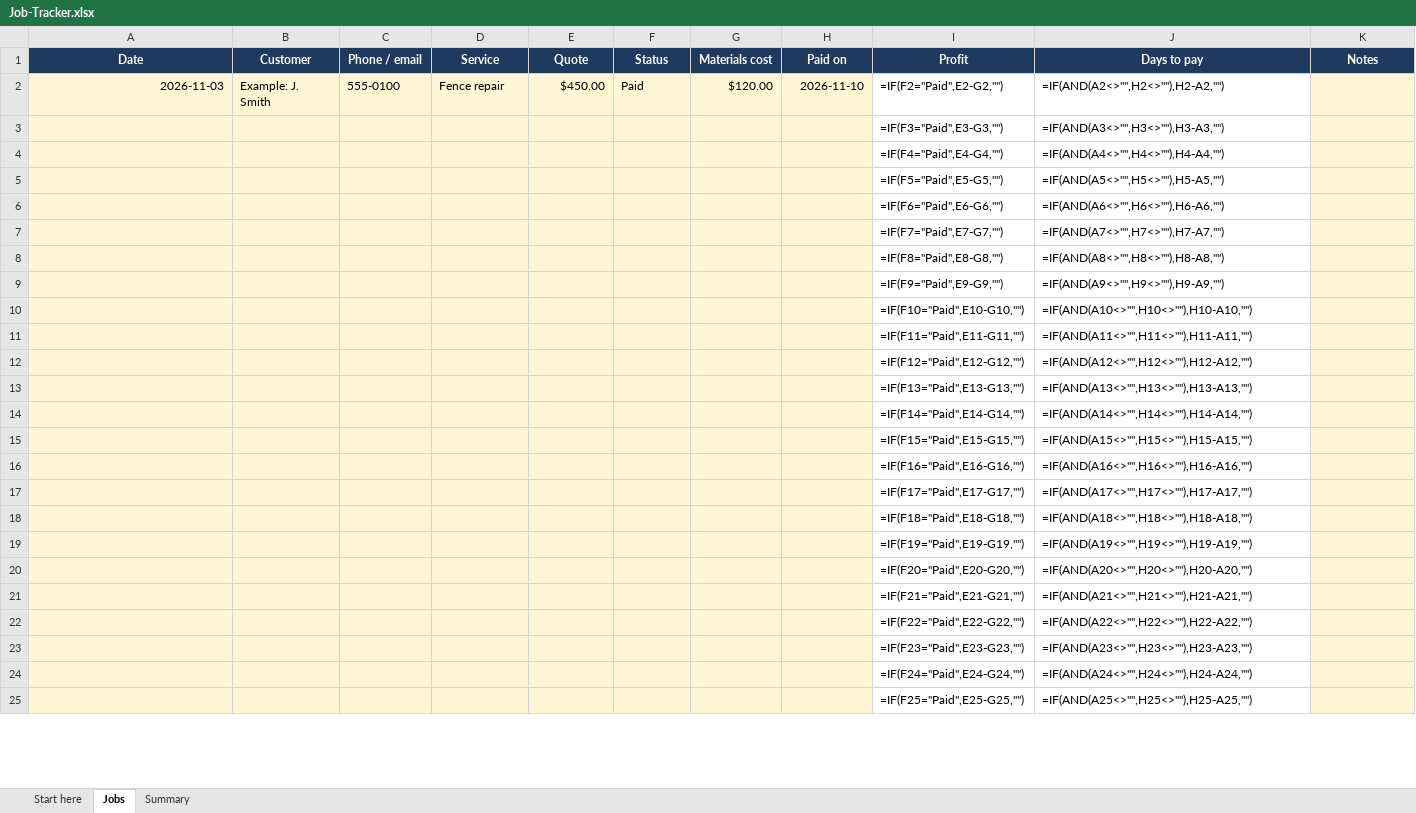
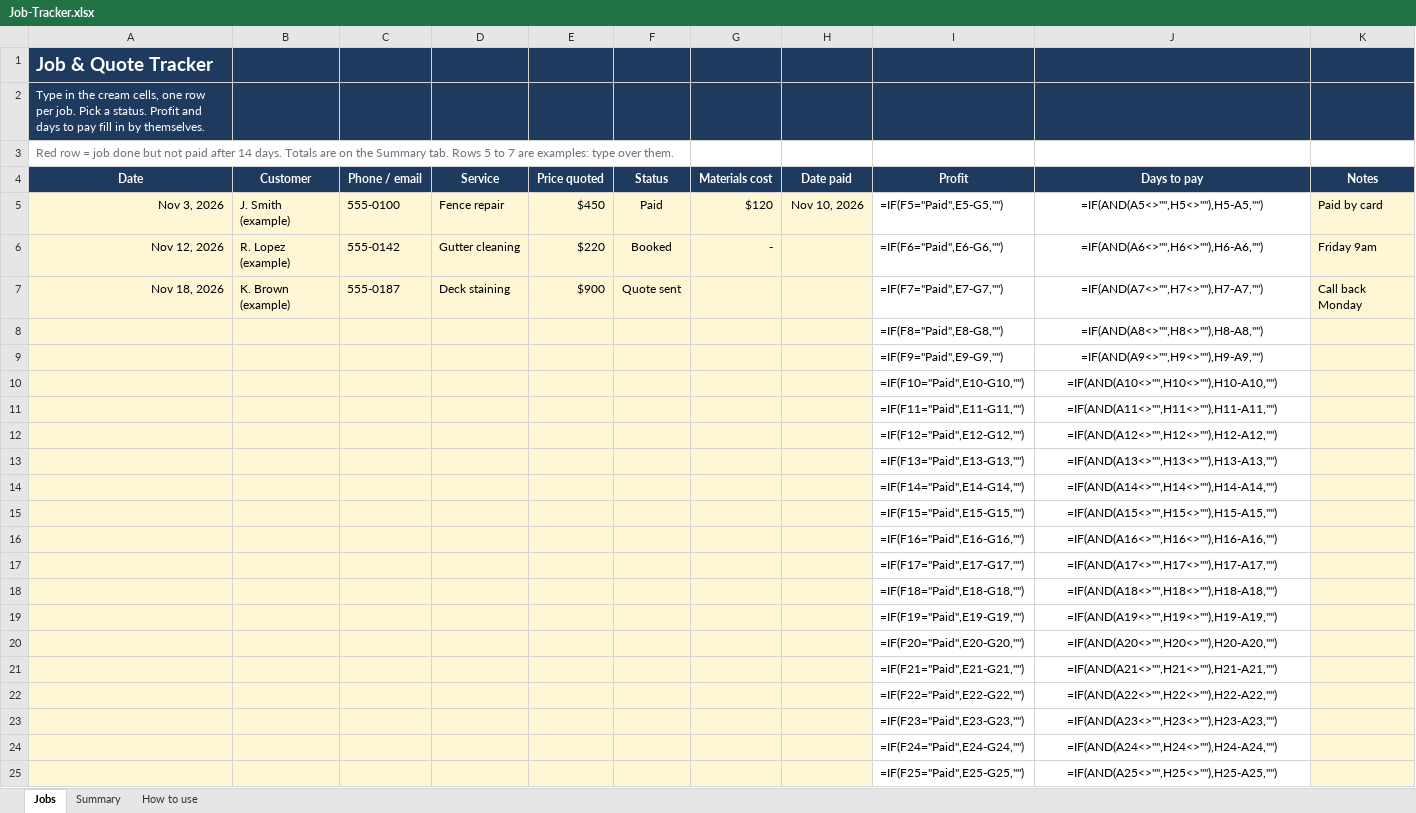
Before and after one commit to Thex006/Thierry-s-works, an Excel workbook: products/job-tracker/Job-Tracker.xlsx, sheet Jobs, drawn as a sheet; only a part is shown; values as stored, in another font and other column widths than the file's, no borders; formulas without a stored value are shown as written; conditional formats not drawn; removed rows and columns are numbered as before the commit, all else as after; the diff covers the shown part only; the diff names each change by its address in the sheet, - before the commit and + after, or states it on an @@ line.

```diff
--- a/products/job-tracker/Job-Tracker.xlsx (sheet Jobs)
+++ b/products/job-tracker/Job-Tracker.xlsx (sheet Jobs)
-sheet tab: Start here
+sheet tab: How to use
+row 1: Job & Quote Tracker
+row 2: Type in the cream cells, one row per job. Pick a status. Profit and days to pay fill in by themselves.
+row 3: Red row = job done but not paid after 14 days. Totals are on the Summary tab. Rows 5 to 7 are examples: type over them.
-E4: Quote
+E4: Price quoted
-H4: Paid on
+H4: Date paid
-row 2: 2026-11-03 | Example: J. Smith | 555-0100 | Fence repair | $450.00 | Paid | $120.00 | 2026-11-10 | =IF(F2="Paid",E2-G2,"") | =IF(AND(A2<>"",H2<>""),H2-A2,"")
-row 3:  |  |  |  |  |  |  |  | =IF(F3="Paid",E3-G3,"") | =IF(AND(A3<>"",H3<>""),H3-A3,"")
-row 4:  |  |  |  |  |  |  |  | =IF(F4="Paid",E4-G4,"") | =IF(AND(A4<>"",H4<>""),H4-A4,"")
-row 5:  |  |  |  |  |  |  |  | =IF(F5="Paid",E5-G5,"") | =IF(AND(A5<>"",H5<>""),H5-A5,"")
-row 6:  |  |  |  |  |  |  |  | =IF(F6="Paid",E6-G6,"") | =IF(AND(A6<>"",H6<>""),H6-A6,"")
-row 7:  |  |  |  |  |  |  |  | =IF(F7="Paid",E7-G7,"") | =IF(AND(A7<>"",H7<>""),H7-A7,"")
+row 5: Nov 3, 2026 | J. Smith (example) | 555-0100 | Fence repair | $450 | Paid | $120 | Nov 10, 2026 | =IF(F5="Paid",E5-G5,"") | =IF(AND(A5<>"",H5<>""),H5-A5,"") | Paid by card
+row 6: Nov 12, 2026 | R. Lopez (example) | 555-0142 | Gutter cleaning | $220 | Booked | - |  | =IF(F6="Paid",E6-G6,"") | =IF(AND(A6<>"",H6<>""),H6-A6,"") | Friday 9am
+row 7: Nov 18, 2026 | K. Brown (example) | 555-0187 | Deck staining | $900 | Quote sent |  |  | =IF(F7="Paid",E7-G7,"") | =IF(AND(A7<>"",H7<>""),H7-A7,"") | Call back Monday
-J8:J25 alignment: left
+J8:J25 alignment: center
```
Also changed, not shown: 3 added rows and cell formats elsewhere in this sheet, sheet Summary, 1 other file.
